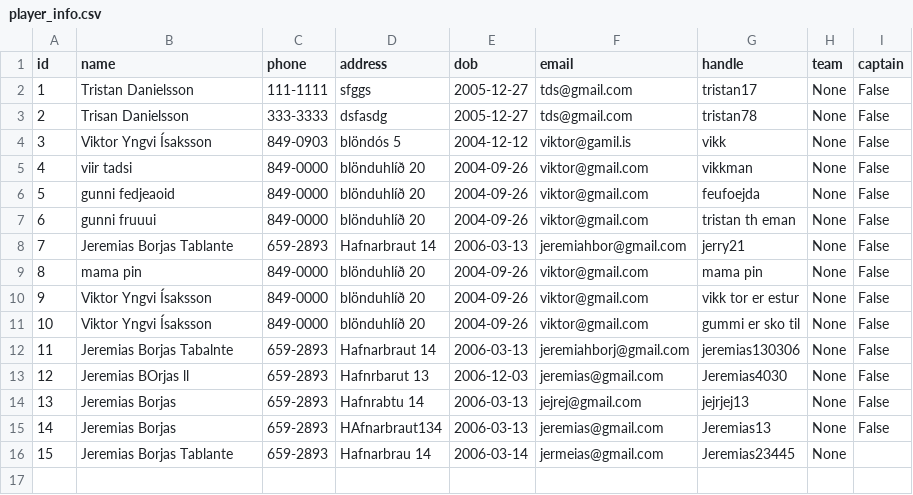
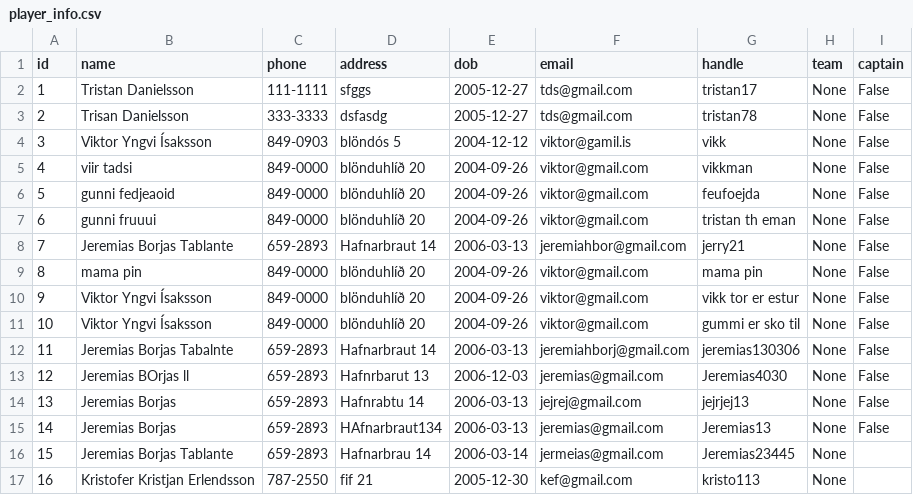
Before and after one commit to viktoryngvi/Verklegt_1, a CSV file: data/player_info.csv, drawn as a sheet; the diff names each change by its address in the sheet, - before the commit and + after, or states it on an @@ line.

Commit message:
Changes in         modified:   data/Tournament.csv         modified:   data/player_info.csv         modified:   src/IO/data_wrapper.py         modified:   src/LL/logical_wraper.py         modified:   src/UI/organizerUI.py

```diff
--- a/data/player_info.csv
+++ b/data/player_info.csv
+row 17: 16 | Kristofer Kristjan Erlendsson | 787-2550 | fif 21 | 2005-12-30 | kef@gmail.com | kristo113 | None
```
Also changed, not shown: data/Tournament.csv, 3 other files.
